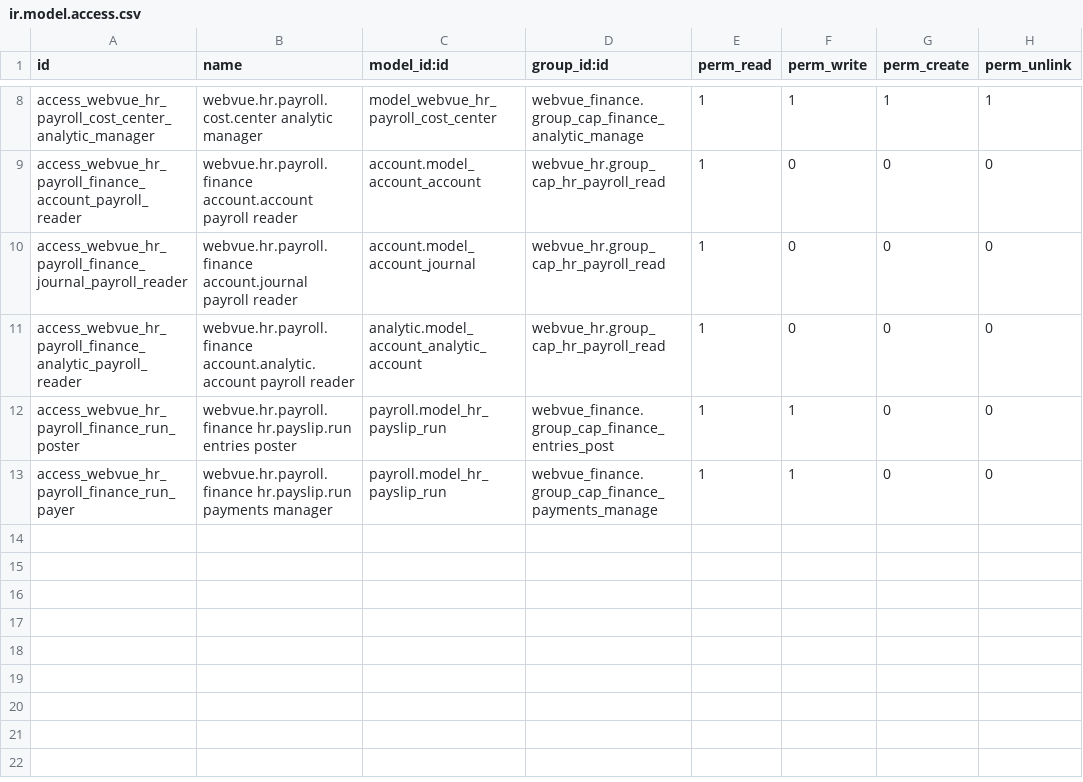
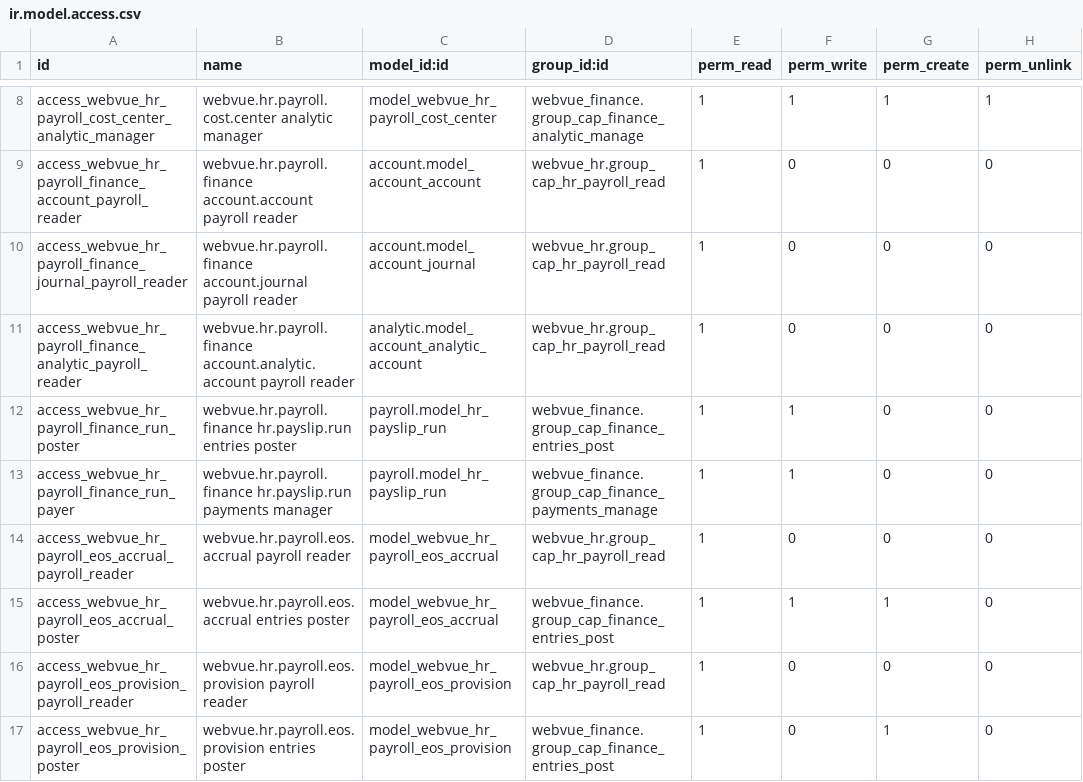
Before and after one commit to tariiq222/liwan, a CSV file: odoo-addons/webvue_hr_finance/security/ir.model.access.csv, drawn as a sheet; only a part is shown, gaps mark what is left out; the diff names each change by its address in the sheet, - before the commit and + after, or states it on an @@ line.

```diff
--- a/odoo-addons/webvue_hr_finance/security/ir.model.access.csv
+++ b/odoo-addons/webvue_hr_finance/security/ir.model.access.csv
+row 14: access_webvue_hr_payroll_eos_accrual_payroll_reader | webvue.hr.payroll.eos.accrual payroll reader | model_webvue_hr_payroll_eos_accrual | webvue_hr.group_cap_hr_payroll_read | 1 | 0 | 0 | 0
+row 15: access_webvue_hr_payroll_eos_accrual_poster | webvue.hr.payroll.eos.accrual entries poster | model_webvue_hr_payroll_eos_accrual | webvue_finance.group_cap_finance_entries_post | 1 | 1 | 1 | 0
+row 16: access_webvue_hr_payroll_eos_provision_payroll_reader | webvue.hr.payroll.eos.provision payroll reader | model_webvue_hr_payroll_eos_provision | webvue_hr.group_cap_hr_payroll_read | 1 | 0 | 0 | 0
+row 17: access_webvue_hr_payroll_eos_provision_poster | webvue.hr.payroll.eos.provision entries poster | model_webvue_hr_payroll_eos_provision | webvue_finance.group_cap_finance_entries_post | 1 | 0 | 1 | 0
```
Also changed, not shown: 13 other files.
